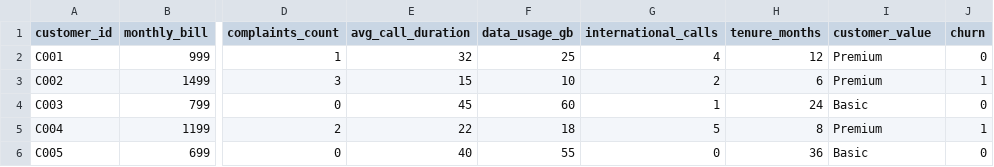
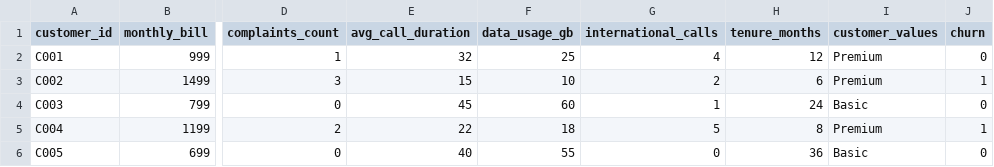
Before and after one commit to Dedeepyakante/SparkScale-Churn-Project, a CSV file: data/telecom_customers.csv, drawn as a sheet; only a part is shown, gaps mark what is left out; the diff names each change by its address in the sheet, - before the commit and + after, or states it on an @@ line.

Commit message:
Update telecom_customers.csv

```diff
--- a/data/telecom_customers.csv
+++ b/data/telecom_customers.csv
-I1: customer_value
+I1: customer_values
```
